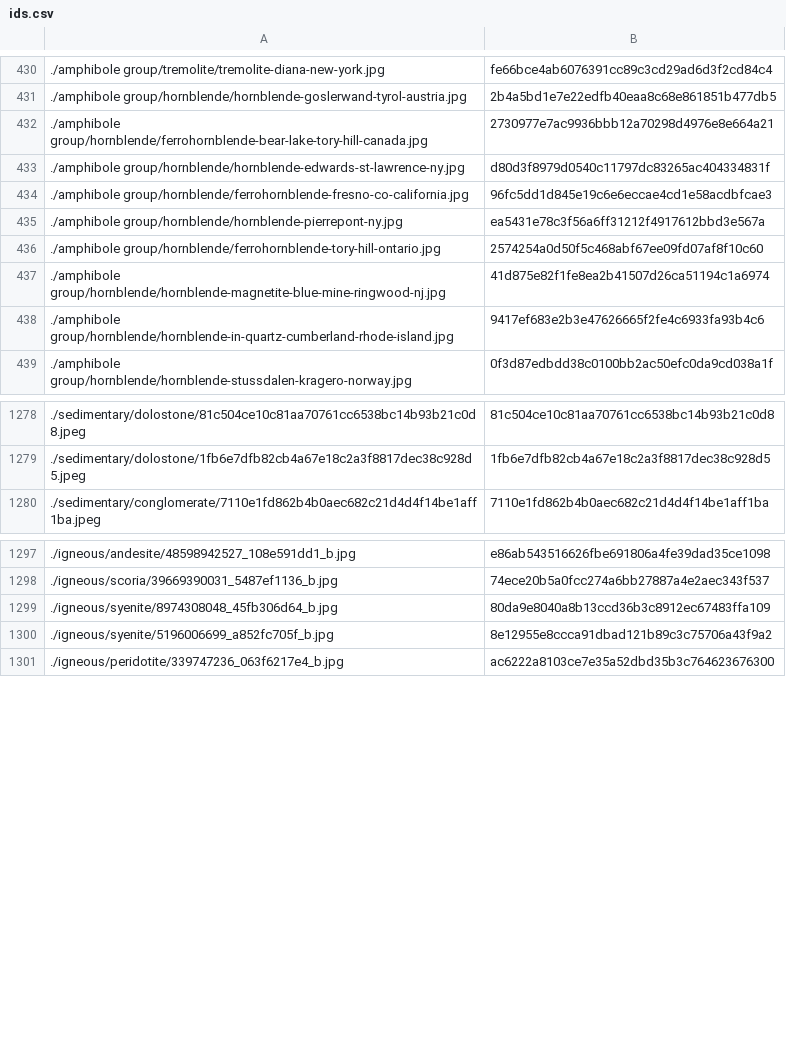
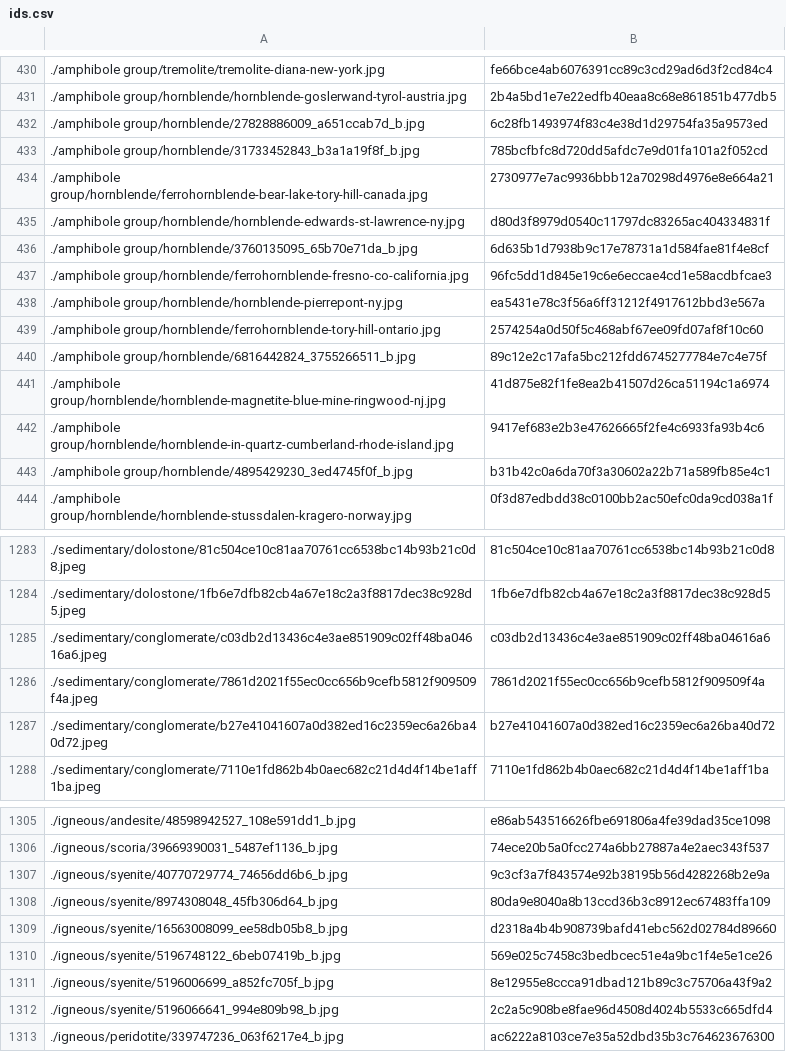
Before and after one commit to person-v132/Minerobo-Images, a CSV file: ids.csv, drawn as a sheet; only a part is shown, gaps mark what is left out.

```diff
--- a/ids.csv
+++ b/ids.csv
@@ -431,4 +431,7 @@
 ./amphibole group/hornblende/hornblende-goslerwand-tyrol-austria.jpg,2b4a5bd1e7e22edfb40eaa8c68e861851b477db5
+./amphibole group/hornblende/27828886009_a651ccab7d_b.jpg,6c28fb1493974f83c4e38d1d29754fa35a9573ed
+./amphibole group/hornblende/31733452843_b3a1a19f8f_b.jpg,785bcfbfc8d720dd5afdc7e9d01fa101a2f052cd
 ./amphibole group/hornblende/ferrohornblende-bear-lake-tory-hill-canada.jpg,2730977e7ac9936bbb12a70298d4976e8e664a21
 ./amphibole group/hornblende/hornblende-edwards-st-lawrence-ny.jpg,d80d3f8979d0540c11797dc83265ac404334831f
+./amphibole group/hornblende/3760135095_65b70e71da_b.jpg,6d635b1d7938b9c17e78731a1d584fae81f4e8cf
 ./amphibole group/hornblende/ferrohornblende-fresno-co-california.jpg,96fc5dd1d845e19c6e6eccae4cd1e58acdbfcae3
@@ -436,4 +439,6 @@
 ./amphibole group/hornblende/ferrohornblende-tory-hill-ontario.jpg,2574254a0d50f5c468abf67ee09fd07af8f10c60
+./amphibole group/hornblende/6816442824_3755266511_b.jpg,89c12e2c17afa5bc212fdd6745277784e7c4e75f
 ./amphibole group/hornblende/hornblende-magnetite-blue-mine-ringwood-nj.jpg,41d875e82f1fe8ea2b41507d26ca51194c1a6974
 ./amphibole group/hornblende/hornblende-in-quartz-cumberland-rhode-island.jpg,9417ef683e2b3e47626665f2fe4c6933fa93b4c6
+./amphibole group/hornblende/4895429230_3ed4745f0f_b.jpg,b31b42c0a6da70f3a30602a22b71a589fb85e4c1
 ./amphibole group/hornblende/hornblende-stussdalen-kragero-norway.jpg,0f3d87edbdd38c0100bb2ac50efc0da9cd038a1f
@@ -1279,2 +1284,5 @@
 ./sedimentary/dolostone/1fb6e7dfb82cb4a67e18c2a3f8817dec38c928d5.jpeg,1fb6e7dfb82cb4a67e18c2a3f8817dec38c928d5
+./sedimentary/conglomerate/c03db2d13436c4e3ae851909c02ff48ba04616a6.jpeg,c03db2d13436c4e3ae851909c02ff48ba04616a6
+./sedimentary/conglomerate/7861d2021f55ec0cc656b9cefb5812f909509f4a.jpeg,7861d2021f55ec0cc656b9cefb5812f909509f4a
+./sedimentary/conglomerate/b27e41041607a0d382ed16c2359ec6a26ba40d72.jpeg,b27e41041607a0d382ed16c2359ec6a26ba40d72
 ./sedimentary/conglomerate/7110e1fd862b4b0aec682c21d4d4f14be1aff1ba.jpeg,7110e1fd862b4b0aec682c21d4d4f14be1aff1ba
@@ -1298,4 +1306,8 @@
 ./igneous/scoria/39669390031_5487ef1136_b.jpg,74ece20b5a0fcc274a6bb27887a4e2aec343f537
+./igneous/syenite/40770729774_74656dd6b6_b.jpg,9c3cf3a7f843574e92b38195b56d4282268b2e9a
 ./igneous/syenite/8974308048_45fb306d64_b.jpg,80da9e8040a8b13ccd36b3c8912ec67483ffa109
+./igneous/syenite/16563008099_ee58db05b8_b.jpg,d2318a4b4b908739bafd41ebc562d02784d89660
+./igneous/syenite/5196748122_6beb07419b_b.jpg,569e025c7458c3bedbcec51e4a9bc1f4e5e1ce26
 ./igneous/syenite/5196006699_a852fc705f_b.jpg,8e12955e8ccca91dbad121b89c3c75706a43f9a2
+./igneous/syenite/5196066641_994e809b98_b.jpg,2c2a5c908be8fae96d4508d4024b5533c665dfd4
 ./igneous/peridotite/339747236_063f6217e4_b.jpg,ac6222a8103ce7e35a52dbd35b3c764623676300
```
